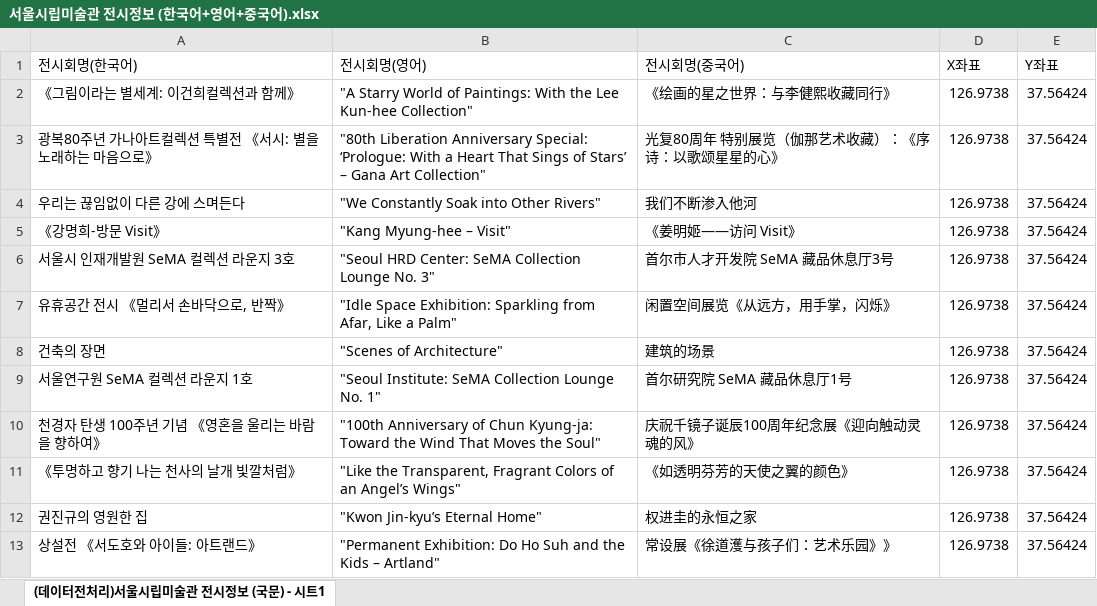
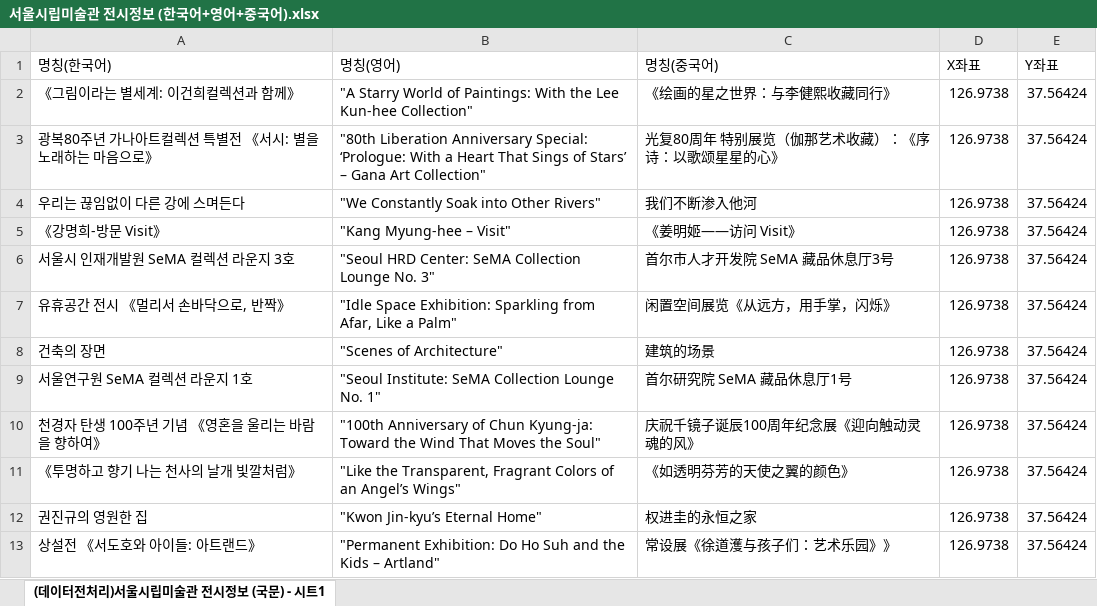
Before and after one commit to jungmin777/steamlit, an Excel workbook: 서울시립미술관 전시정보 (한국어+영어+중국어).xlsx, sheet (데이터전처리)서울시립미술관 전시정보 (국문) - 시트1, drawn as a sheet; values as stored, in another font and other column widths than the file's, no borders; the diff names each change by its address in the sheet, - before the commit and + after, or states it on an @@ line.

```diff
--- a/서울시립미술관 전시정보 (한국어+영어+중국어).xlsx (sheet (데이터전처리)서울시립미술관 전시정보 (국문) - 시트1)
+++ b/서울시립미술관 전시정보 (한국어+영어+중국어).xlsx (sheet (데이터전처리)서울시립미술관 전시정보 (국문) - 시트1)
-A1: 전시회명(한국어)
+A1: 명칭(한국어)
-B1: 전시회명(영어)
+B1: 명칭(영어)
-C1: 전시회명(중국어)
+C1: 명칭(중국어)
```
Also changed, not shown: 서울시 문화행사 공공서비스예약 정보(한국어+영어+중국어).xlsx, 서울시 외국인전용 관광기념품 판매점 정보(한국어+영어+중국어).xlsx, 2 other files.
